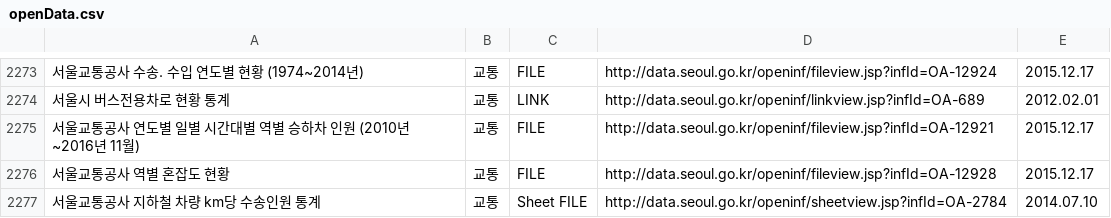
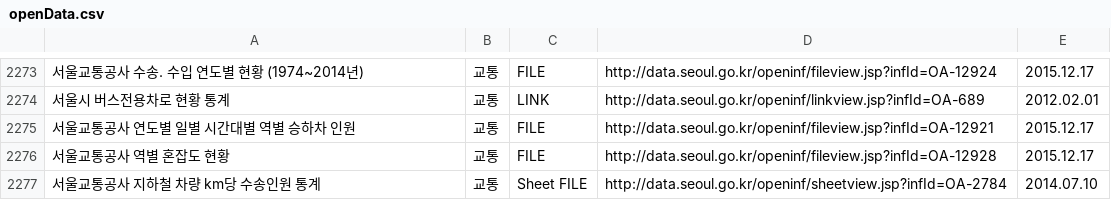
Before and after one commit to seoulopendata/stat_opendata, a CSV file: openData.csv, drawn as a sheet; only a part is shown, gaps mark what is left out.

Commit message:
Tue Aug 29 01:00:32 KST 2017 기준 데이터

```diff
--- a/openData.csv
+++ b/openData.csv
@@ -2274,3 +2274,3 @@
 "서울시 버스전용차로 현황 통계","교통","LINK ","http://data.seoul.go.kr/openinf/linkview.jsp?infId=OA-689","2012.02.01"
-"서울교통공사 연도별 일별 시간대별 역별 승하차 인원 (2010년~2016년 11월)","교통","FILE ","http://data.seoul.go.kr/openinf/fileview.jsp?infId=OA-12921","2015.12.17"
+"서울교통공사 연도별 일별 시간대별 역별 승하차 인원","교통","FILE ","http://data.seoul.go.kr/openinf/fileview.jsp?infId=OA-12921","2015.12.17"
 "서울교통공사 역별 혼잡도 현황","교통","FILE ","http://data.seoul.go.kr/openinf/fileview.jsp?infId=OA-12928","2015.12.17"
```
